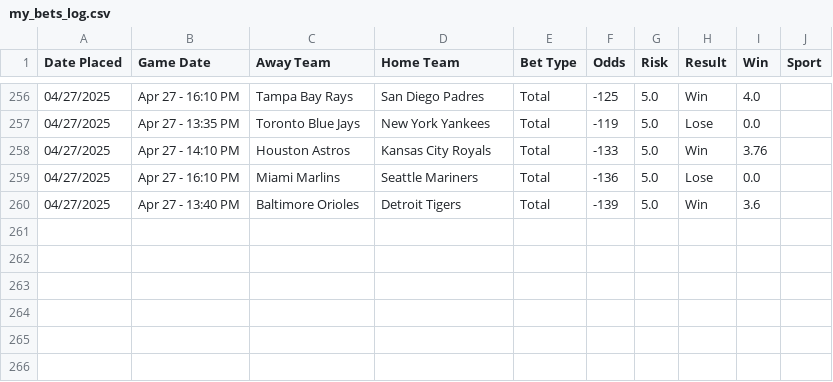
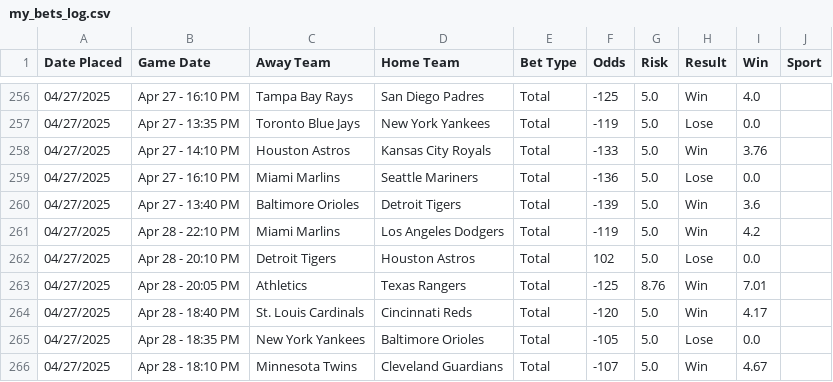
Before and after one commit to radgator13/Innings1-5_Picks, a CSV file: data/my_bets_log.csv, drawn as a sheet; only a part is shown, gaps mark what is left out.

```diff
--- a/data/my_bets_log.csv
+++ b/data/my_bets_log.csv
@@ -260 +260,7 @@ Date Placed,Game Date,Away Team,Home Team,Bet Type,Odds,Risk,Result,Win,Sport
 04/27/2025,Apr 27 - 13:40 PM,Baltimore Orioles,Detroit Tigers,Total,-139,5.0,Win,3.6,
+04/27/2025,Apr 28 - 22:10 PM,Miami Marlins,Los Angeles Dodgers,Total,-119,5.0,Win,4.2,
+04/27/2025,Apr 28 - 20:10 PM,Detroit Tigers,Houston Astros,Total,102,5.0,Lose,0.0,
+04/27/2025,Apr 28 - 20:05 PM,Athletics,Texas Rangers,Total,-125,8.76,Win,7.01,
+04/27/2025,Apr 28 - 18:40 PM,St. Louis Cardinals,Cincinnati Reds,Total,-120,5.0,Win,4.17,
+04/27/2025,Apr 28 - 18:35 PM,New York Yankees,Baltimore Orioles,Total,-105,5.0,Lose,0.0,
+04/27/2025,Apr 28 - 18:10 PM,Minnesota Twins,Cleveland Guardians,Total,-107,5.0,Win,4.67,
```
Also changed, not shown: data/mlb_boxscores_1to5.csv, data/mlb_boxscores_full.csv, 7 other files.
